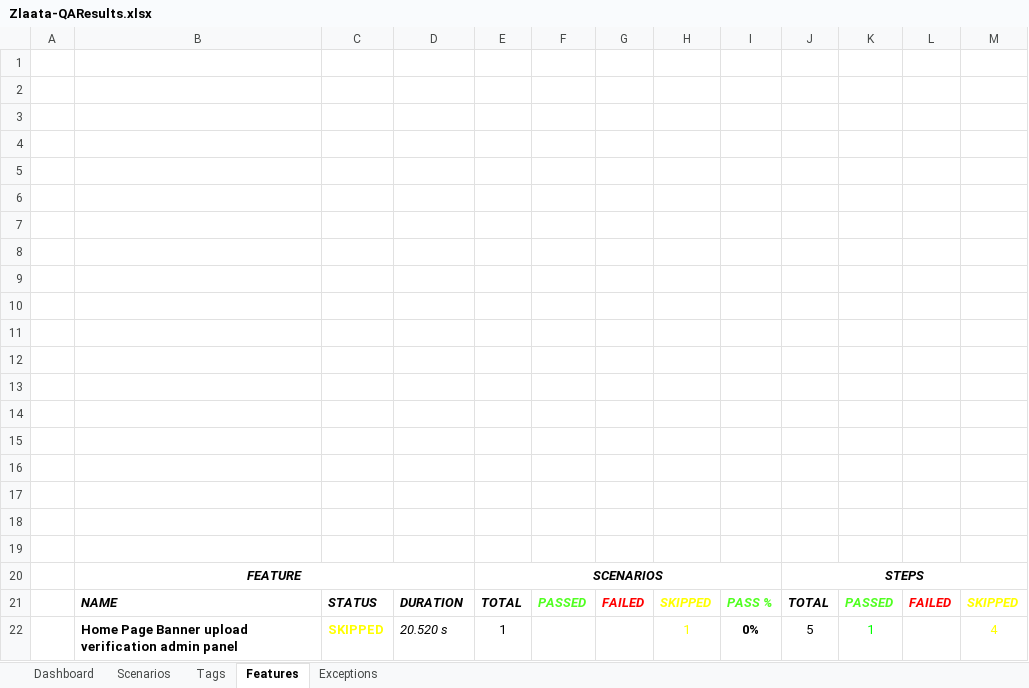
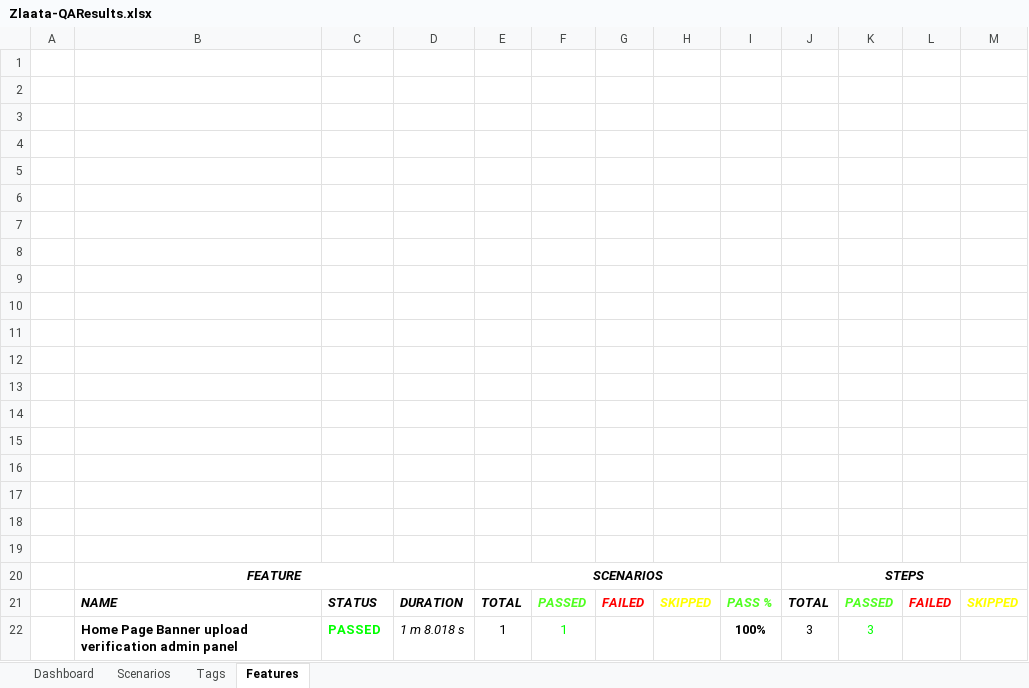
Before and after one commit to ZlaataAutomation/Zlaata, an Excel workbook: reports/Extent-Report/Zlaata-QAResults.xlsx, sheet Features, drawn as a sheet; values as stored, in another font and other column widths than the file's, no borders; charts and pictures not drawn; removed rows and columns are numbered as before the commit, all else as after; the diff names each change by its address in the sheet, - before the commit and + after, or states it on an @@ line.

```diff
--- a/reports/Extent-Report/Zlaata-QAResults.xlsx (sheet Features)
+++ b/reports/Extent-Report/Zlaata-QAResults.xlsx (sheet Features)
-sheet tab: Exceptions
-row 22:  | Home Page Banner upload verification admin panel | SKIPPED | 20.520 s | 1 |  |  | 1 | 0% | 5 | 1 |  | 4
+row 22:  | Home Page Banner upload verification admin panel | PASSED | 1 m 8.018 s | 1 | 1 |  |  | 100% | 3 | 3
```
Also changed, not shown: sheet Tags, sheet Dashboard, sheet Scenarios, charts or pictures, 34 other files.
